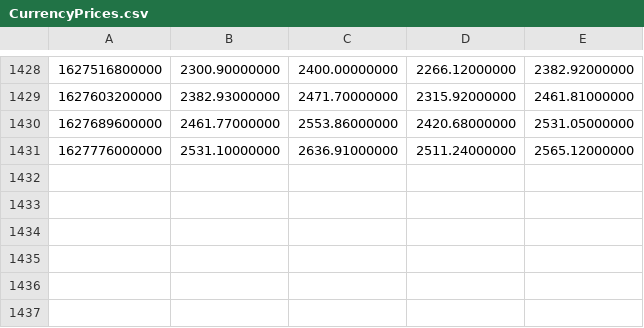
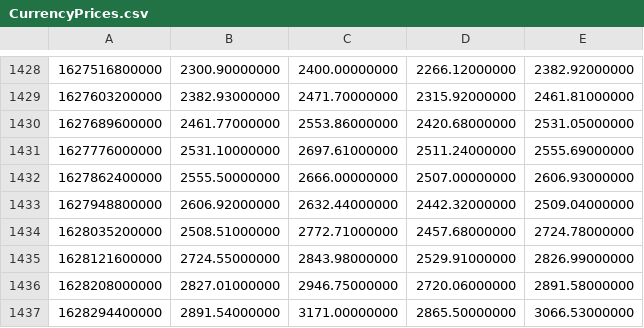
Before and after one commit to Su1tanA1bo/PMV, a CSV file: CurrencyPrices.csv, drawn as a sheet; only a part is shown, gaps mark what is left out.

```diff
--- a/CurrencyPrices.csv
+++ b/CurrencyPrices.csv
@@ -1430,2 +1430,8 @@
 1627689600000, 2461.77000000, 2553.86000000, 2420.68000000, 2531.05000000
-1627776000000, 2531.10000000, 2636.91000000, 2511.24000000, 2565.12000000
+1627776000000, 2531.10000000, 2697.61000000, 2511.24000000, 2555.69000000
+1627862400000, 2555.50000000, 2666.00000000, 2507.00000000, 2606.93000000
+1627948800000, 2606.92000000, 2632.44000000, 2442.32000000, 2509.04000000
+1628035200000, 2508.51000000, 2772.71000000, 2457.68000000, 2724.78000000
+1628121600000, 2724.55000000, 2843.98000000, 2529.91000000, 2826.99000000
+1628208000000, 2827.01000000, 2946.75000000, 2720.06000000, 2891.58000000
+1628294400000, 2891.54000000, 3171.00000000, 2865.50000000, 3066.53000000
```
Also changed, not shown: TargetInfo.csv, 2 other files.
